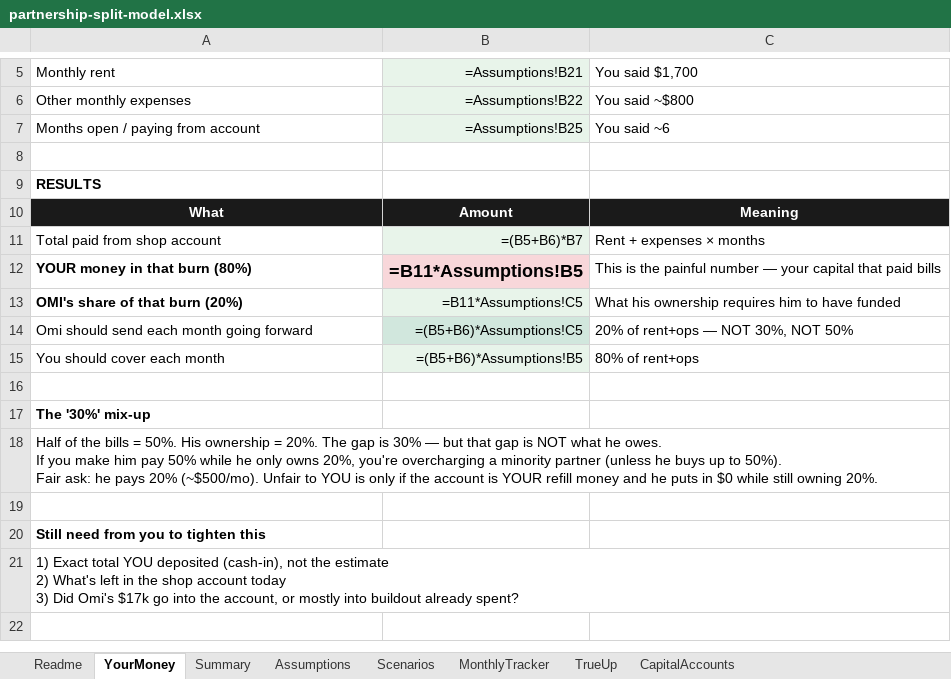
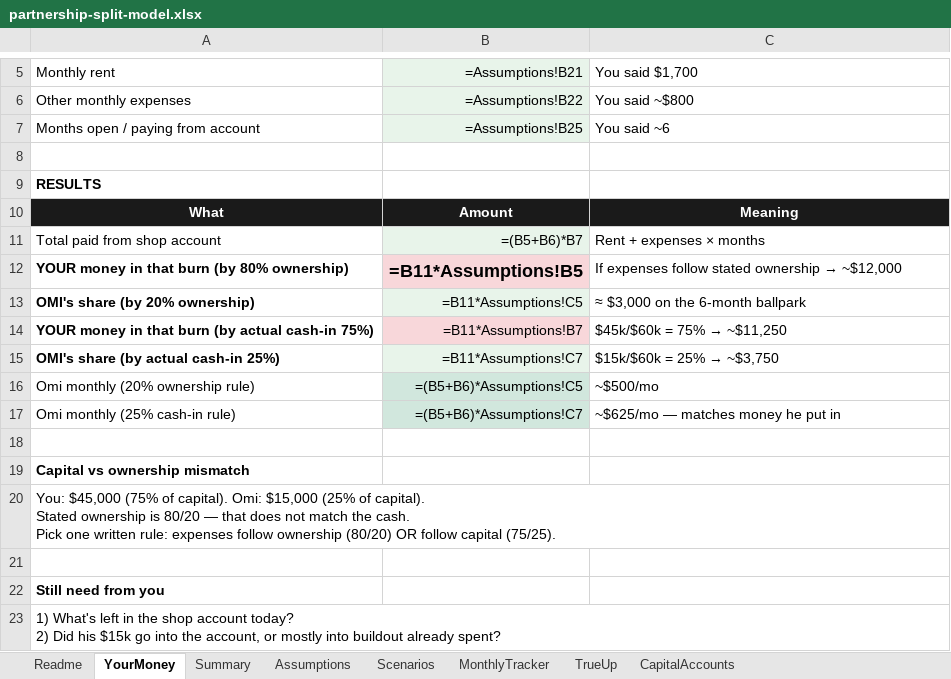
Before and after one commit to cesarblendss-ai/THE-BARBER-LOUNGE, an Excel workbook: finance/partnership-split-model.xlsx, sheet YourMoney, drawn as a sheet; only a part is shown, gaps mark what is left out; values as stored, in another font and other column widths than the file's, no borders; formulas without a stored value are shown as written; removed rows and columns are numbered as before the commit, all else as after; ↵ is a line break in a cell; the diff names each change by its address in the sheet, - before the commit and + after, or states it on an @@ line.

```diff
--- a/finance/partnership-split-model.xlsx (sheet YourMoney)
+++ b/finance/partnership-split-model.xlsx (sheet YourMoney)
-A12: YOUR money in that burn (80%)
+A12: YOUR money in that burn (by 80% ownership)
@@ C12: This is the painful number — your capital that paid bills → If expenses follow stated ownership → ~$12,000 @@
-A13: OMI's share of that burn (20%)
+A13: OMI's share (by 20% ownership)
-C13: What his ownership requires him to have funded
+C13: ≈ $3,000 on the 6-month ballpark
-row 14: Omi should send each month going forward | =(B5+B6)*Assumptions!C5 | 20% of rent+ops — NOT 30%, NOT 50%
-row 15: You should cover each month | =(B5+B6)*Assumptions!B5 | 80% of rent+ops
+row 14: YOUR money in that burn (by actual cash-in 75%) | =B11*Assumptions!B7 | $45k/$60k = 75% → ~$11,250
+row 15: OMI's share (by actual cash-in 25%) | =B11*Assumptions!C7 | $15k/$60k = 25% → ~$3,750
+row 16: Omi monthly (20% ownership rule) | =(B5+B6)*Assumptions!C5 | ~$500/mo
+row 17: Omi monthly (25% cash-in rule) | =(B5+B6)*Assumptions!C7 | ~$625/mo — matches money he put in
-A19: The '30%' mix-up
+A19: Capital vs ownership mismatch
-A20: Half of the bills = 50%. His ownership = 20%. The gap is 30% — but that gap is NOT what he owes. ↵ If you make him pay 50% while he only owns 20%, you're overcharging a minority partner (unless he buys up to 50%). ↵ Fair ask: he pays 20% (~$500/mo). Unfair to YOU is only if the account is YOUR refill money and he puts in $0 while still owning 20%.
+A20: You: $45,000 (75% of capital). Omi: $15,000 (25% of capital). ↵ Stated ownership is 80/20 — that does not match the cash. ↵ Pick one written rule: expenses follow ownership (80/20) OR follow capital (75/25).
-A22: Still need from you to tighten this
+A22: Still need from you
-A23: 1) Exact total YOU deposited (cash-in), not the estimate ↵ 2) What's left in the shop account today ↵ 3) Did Omi's $17k go into…
+A23: 1) What's left in the shop account today? ↵ 2) Did his $15k go into…
```
Also changed, not shown: sheet Assumptions, sheet Readme, sheet Summary, 1 other file.
